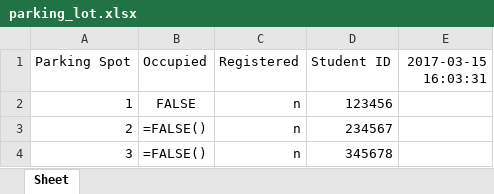
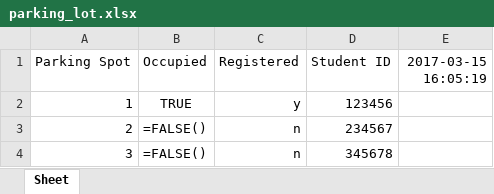
Before and after one commit to morrisq/C-RFID_KQN, an Excel workbook: parking_lot.xlsx, sheet Sheet, drawn as a sheet; only a part is shown; values as stored, in another font and other column widths than the file's, no borders; formulas without a stored value are shown as written; the diff names each change by its address in the sheet, - before the commit and + after, or states it on an @@ line.

Commit message:
Read.py [Connected, reader active]

```diff
--- a/parking_lot.xlsx (sheet Sheet)
+++ b/parking_lot.xlsx (sheet Sheet)
-E1: 2017-03-15 16:03:31
+E1: 2017-03-15 16:05:19
-B2 (Occupied): FALSE
+B2 (Occupied): TRUE
-C2 (Registered): n
+C2 (Registered): y
```
